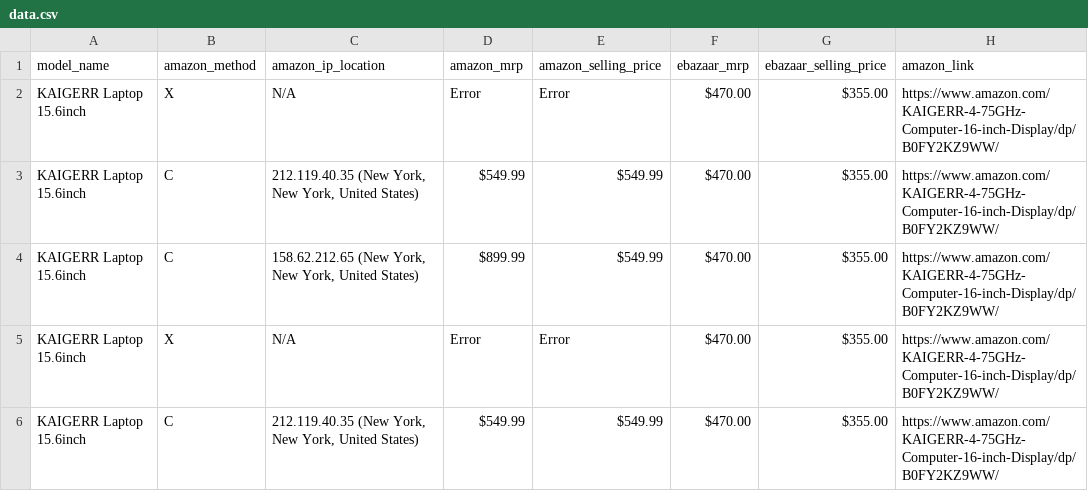
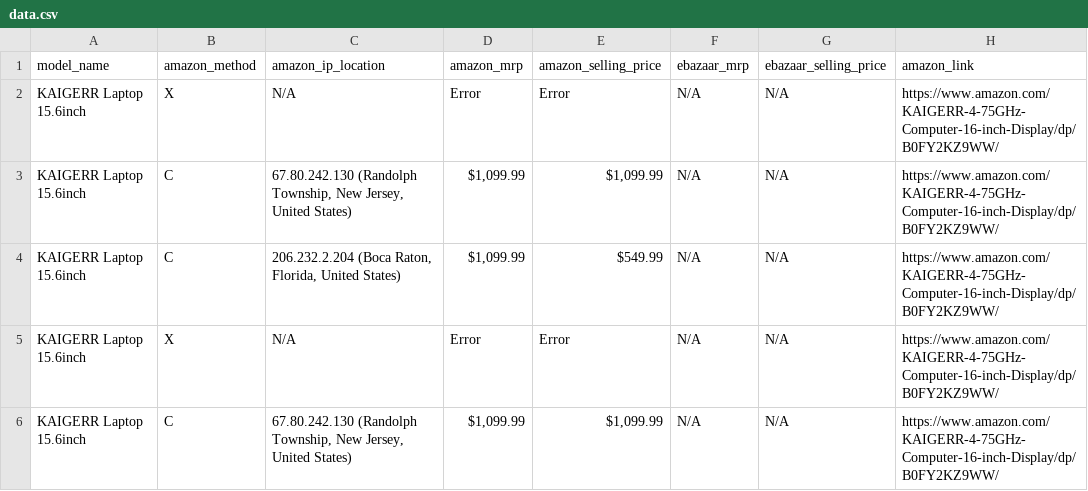
Before and after one commit to sidhu2690/EB_scraper, a CSV file: price/data.csv, drawn as a sheet; only a part is shown; the diff names each change by its address in the sheet, - before the commit and + after, or states it on an @@ line.

```diff
--- a/price/data.csv
+++ b/price/data.csv
-F2:F6 (ebazaar_mrp): $470.00
+F2:F6 (ebazaar_mrp): N/A
-G2:G6 (ebazaar_selling_price): $355.00
+G2:G6 (ebazaar_selling_price): N/A
-C3 (amazon_ip_location): 212.119.40.35 (New York, New York, United States)
+C3 (amazon_ip_location): 67.80.242.130 (Randolph Township, New Jersey, United States)
-D3 (amazon_mrp): $549.99
+D3 (amazon_mrp): $1,099.99
-E3 (amazon_selling_price): $549.99
+E3 (amazon_selling_price): $1,099.99
-C4 (amazon_ip_location): 158.62.212.65 (New York, New York, United States)
+C4 (amazon_ip_location): 206.232.2.204 (Boca Raton, Florida, United States)
-D4 (amazon_mrp): $899.99
+D4 (amazon_mrp): $1,099.99
-C6 (amazon_ip_location): 212.119.40.35 (New York, New York, United States)
+C6 (amazon_ip_location): 67.80.242.130 (Randolph Township, New Jersey, United States)
-D6 (amazon_mrp): $549.99
+D6 (amazon_mrp): $1,099.99
-E6 (amazon_selling_price): $549.99
+E6 (amazon_selling_price): $1,099.99
```
